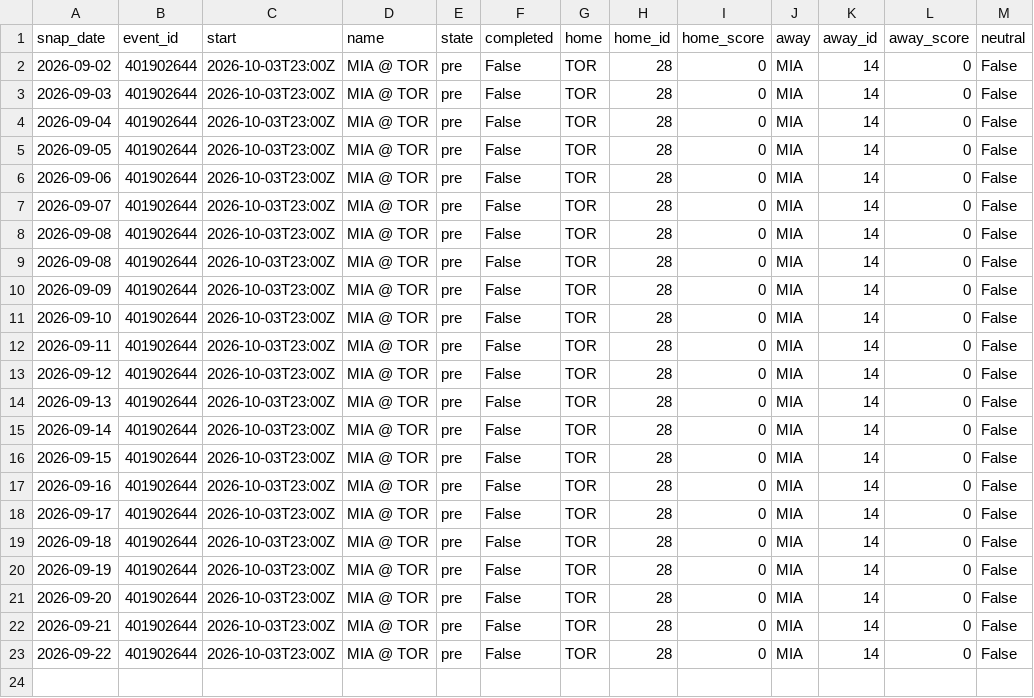
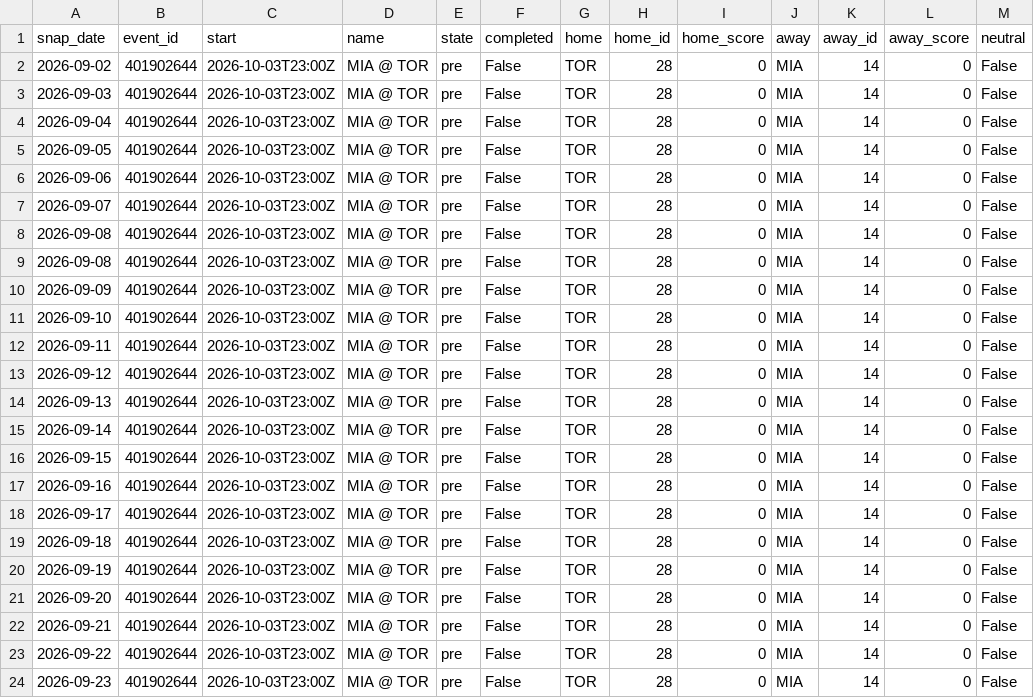
Before and after one commit to azcal/mbm-data, a CSV file: states/nba/slate_2026-09.csv, drawn as a sheet; the diff names each change by its address in the sheet, - before the commit and + after, or states it on an @@ line.

```diff
--- a/states/nba/slate_2026-09.csv
+++ b/states/nba/slate_2026-09.csv
+row 24: 2026-09-23 | 401902644 | 2026-10-03T23:00Z | MIA @ TOR | pre | False | TOR | 28 | 0 | MIA | 14 | 0 | False
```
Also changed, not shown: states/ncaaf/injuries_2026-09.csv, states/ncaaf/slate_2026-09.csv, 9 other files.
